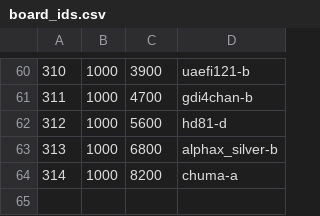
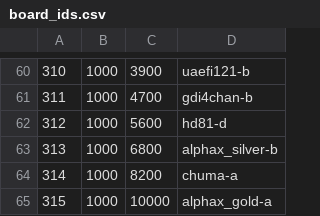
Before and after one commit to andreika-git/hellen-one, a CSV file: board_id/board_ids.csv, drawn as a sheet; only a part is shown, gaps mark what is left out; the diff names each change by its address in the sheet, - before the commit and + after, or states it on an @@ line.

Commit message:
Gold ID

```diff
--- a/board_id/board_ids.csv
+++ b/board_id/board_ids.csv
+row 65: 315 | 1000 | 10000 | alphax_gold-a
```
Also changed, not shown: 2 other files.
